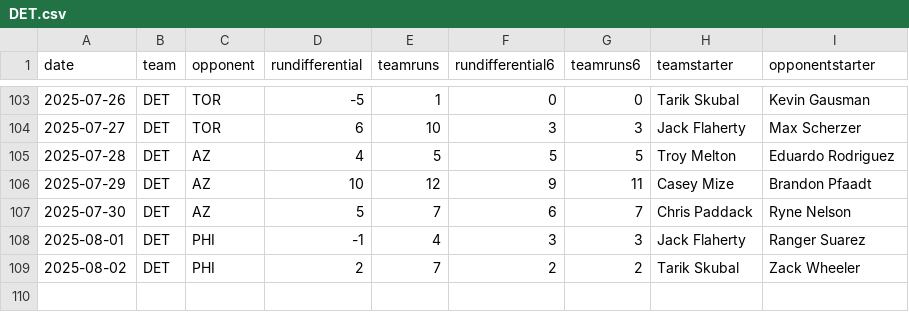
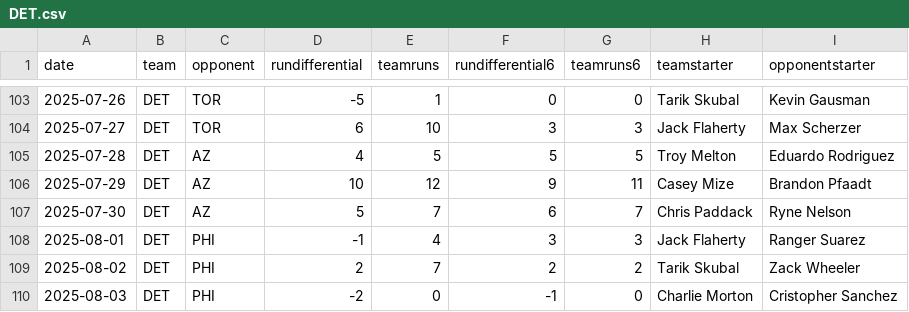
Before and after one commit to fantasy-toolz/mlb-predictions, a CSV file: data/2025/teams/DET.csv, drawn as a sheet; only a part is shown, gaps mark what is left out.

```diff
--- a/data/2025/teams/DET.csv
+++ b/data/2025/teams/DET.csv
@@ -109 +109,2 @@ date,team,opponent,rundifferential,teamruns,rundifferential6,teamruns6,teamstart
 2025-08-02,DET,PHI,2,7,2,2,Tarik Skubal,Zack Wheeler
+2025-08-03,DET,PHI,-2,0,-1,0,Charlie Morton,Cristopher Sanchez
```
Also changed, not shown: data/2025/teams/ATH.csv, data/2025/teams/COL.csv, 31 other files.
